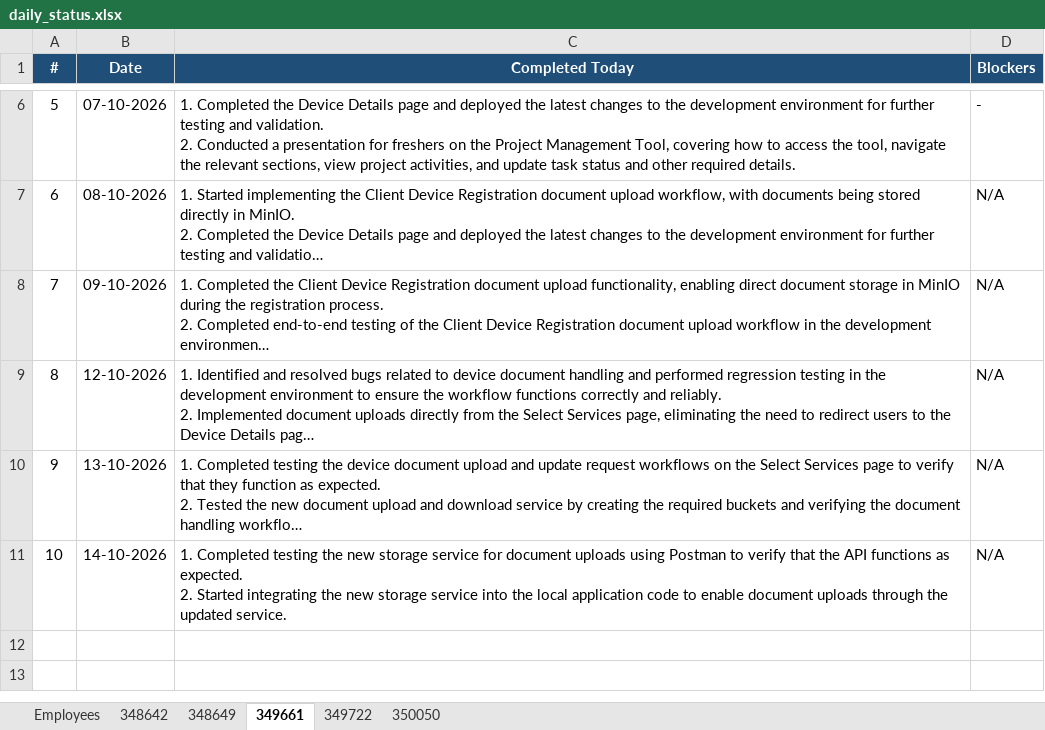
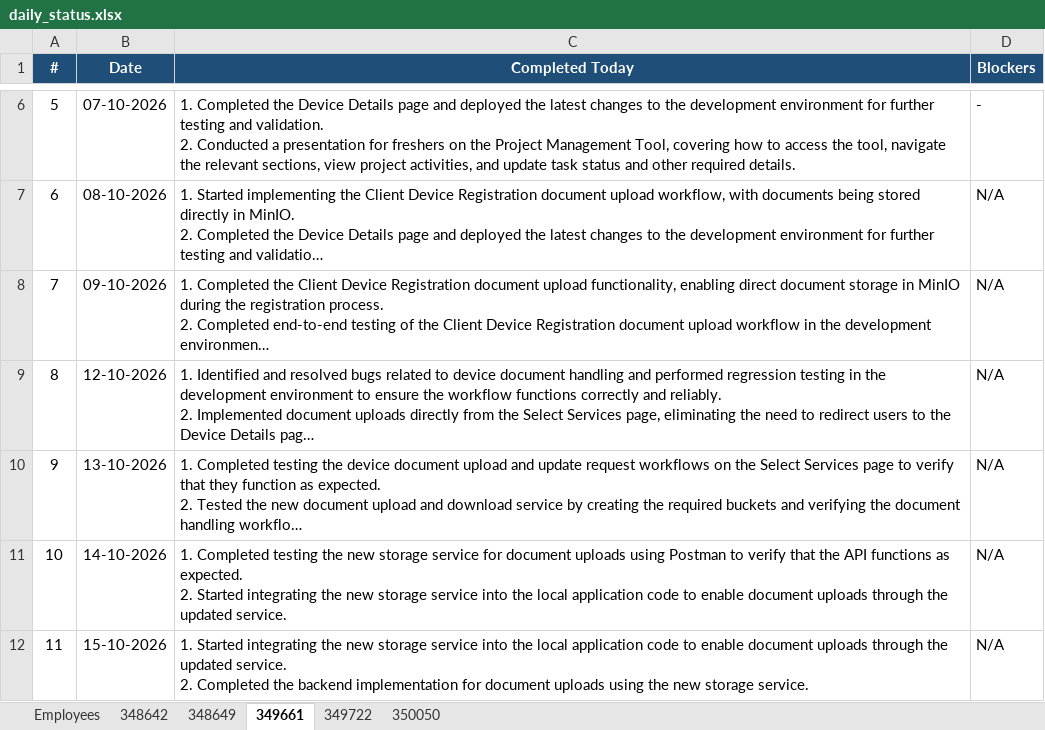
Before and after one commit to vishnumohan350050/webportal-daily-status, an Excel workbook: daily_status.xlsx, sheet 349661, drawn as a sheet; only a part is shown, gaps mark what is left out; long unchanged cells end in …; values as stored, in another font and other column widths than the file's, no borders; ↵ is a line break in a cell; the diff names each change by its address in the sheet, - before the commit and + after, or states it on an @@ line.

Commit message:
Daily status update (run 38729623998)

```diff
--- a/daily_status.xlsx (sheet 349661)
+++ b/daily_status.xlsx (sheet 349661)
+row 12: 11 | 15-10-2026 | 1. Started integrating the new storage service into the local application code to enable document uploads through the updated service. ↵ 2. Completed the backend implementation for document uploads using the new storage service. | N/A
```
